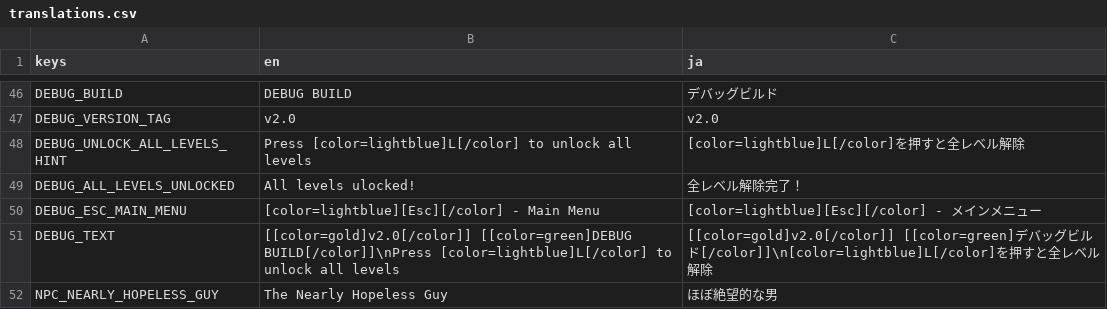
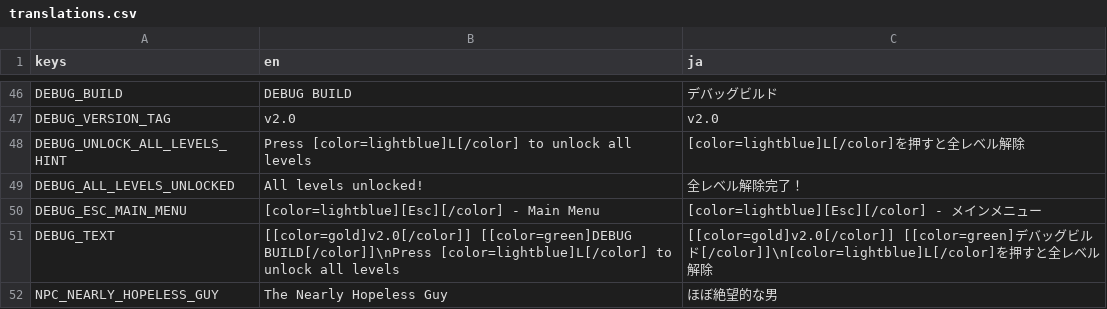
Before and after one commit to anton2026gamca/ShadowJumper, a CSV file: src/translations.csv, drawn as a sheet; only a part is shown, gaps mark what is left out.

```diff
--- a/src/translations.csv
+++ b/src/translations.csv
@@ -48,3 +48,3 @@ DEBUG_VERSION_TAG;v2.0;v2.0
 DEBUG_UNLOCK_ALL_LEVELS_HINT;Press [color=lightblue]L[/color] to unlock all levels;[color=lightblue]L[/color]を押すと全レベル解除
-DEBUG_ALL_LEVELS_UNLOCKED;All levels ulocked!;全レベル解除完了！
+DEBUG_ALL_LEVELS_UNLOCKED;All levels unlocked!;全レベル解除完了！
 DEBUG_ESC_MAIN_MENU;[color=lightblue][Esc][/color] - Main Menu;[color=lightblue][Esc][/color] - メインメニュー
```
Also changed, not shown: 10 other files.
